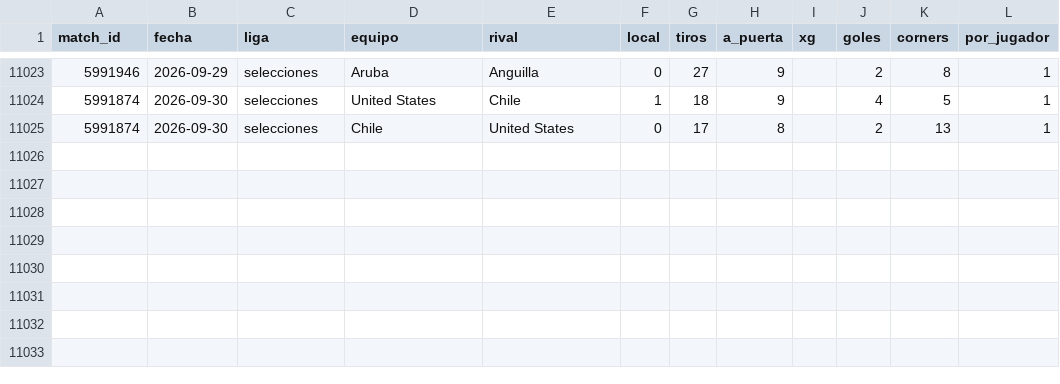
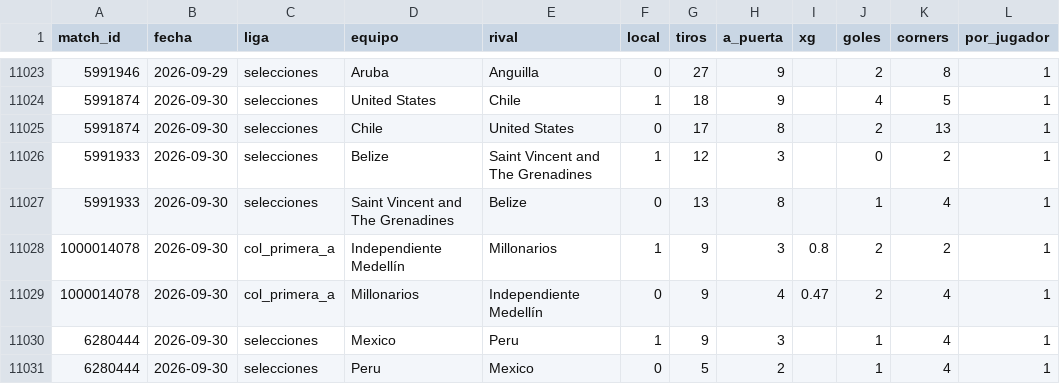
Before and after one commit to HectorMontiel/mundial-2026-predictor, a CSV file: remates_fotmob_equipos.csv, drawn as a sheet; only a part is shown, gaps mark what is left out; the diff names each change by its address in the sheet, - before the commit and + after, or states it on an @@ line.

```diff
--- a/remates_fotmob_equipos.csv
+++ b/remates_fotmob_equipos.csv
+row 11026: 5991933 | 2026-09-30 | selecciones | Belize | Saint Vincent and The Grenadines | 1 | 12 | 3 |  | 0 | 2 | 1
+row 11027: 5991933 | 2026-09-30 | selecciones | Saint Vincent and The Grenadines | Belize | 0 | 13 | 8 |  | 1 | 4 | 1
+row 11028: 1000014078 | 2026-09-30 | col_primera_a | Independiente Medellín | Millonarios | 1 | 9 | 3 | 0.8 | 2 | 2 | 1
+row 11029: 1000014078 | 2026-09-30 | col_primera_a | Millonarios | Independiente Medellín | 0 | 9 | 4 | 0.47 | 2 | 4 | 1
+row 11030: 6280444 | 2026-09-30 | selecciones | Mexico | Peru | 1 | 9 | 3 |  | 1 | 4 | 1
+row 11031: 6280444 | 2026-09-30 | selecciones | Peru | Mexico | 0 | 5 | 2 |  | 1 | 4 | 1
```
Also changed, not shown: lineas_jugador_hist/2026-10.csv, 12 other files.
